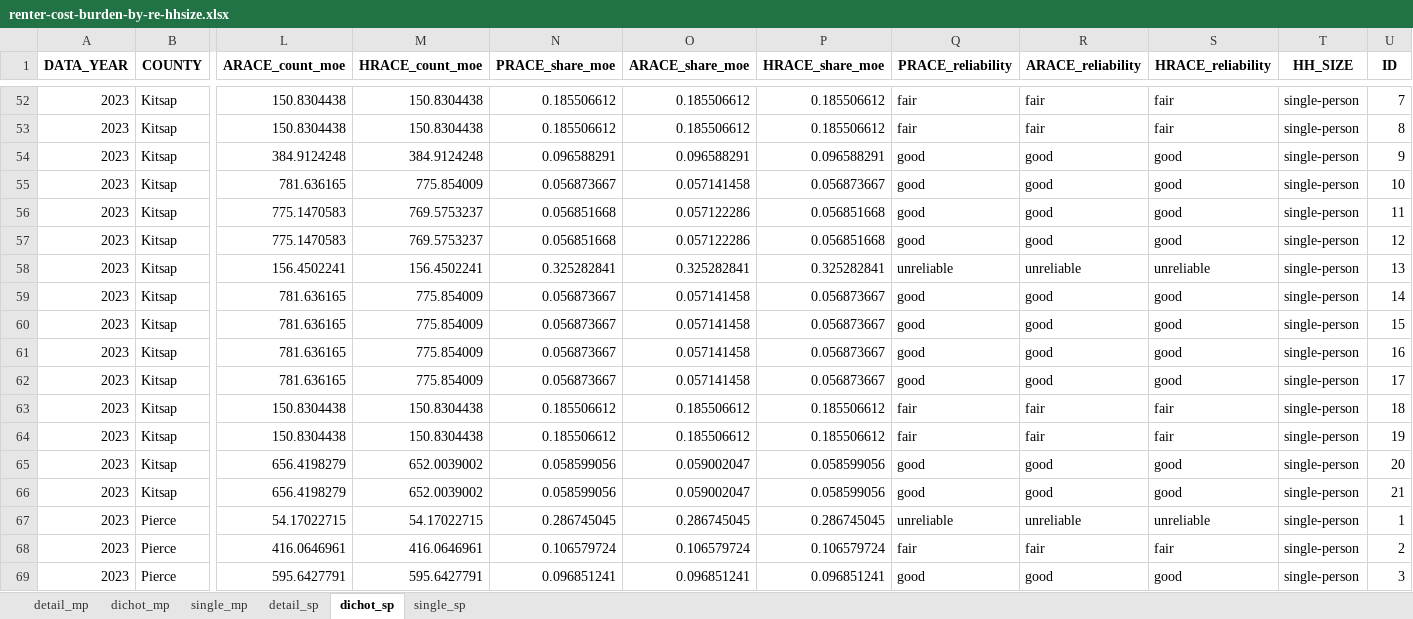
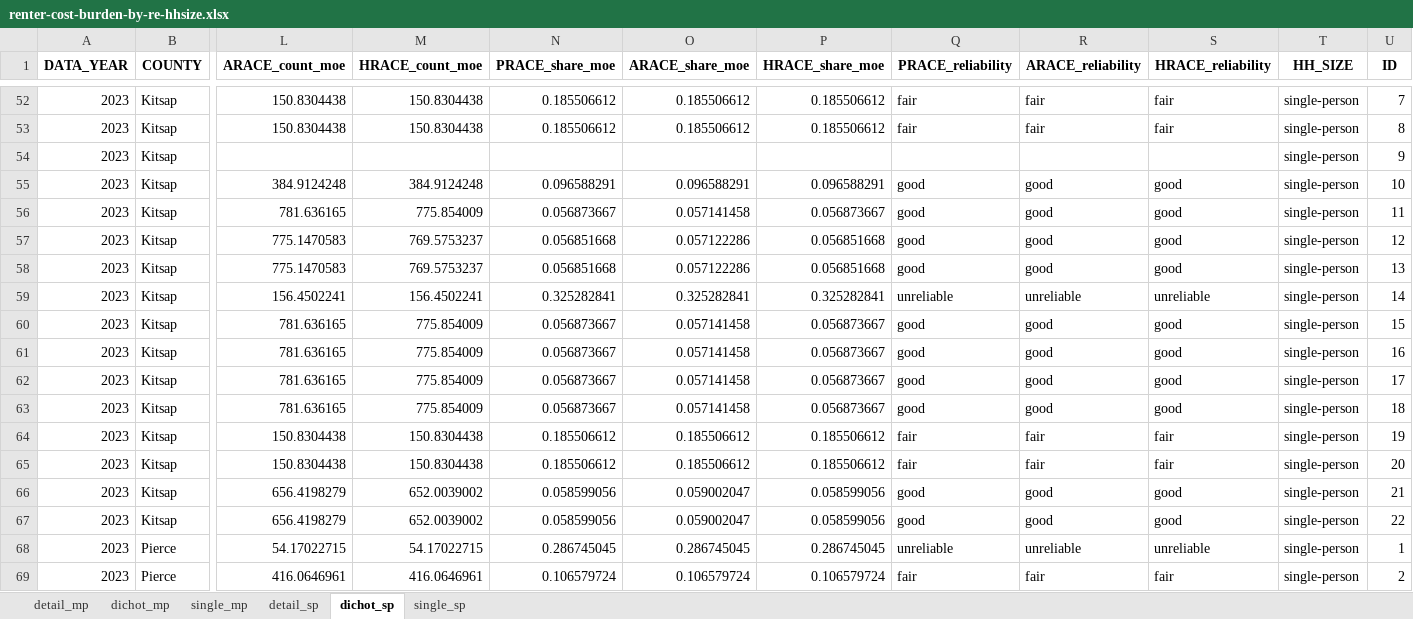
Before and after one commit to psrc/exploration-race-ethnicity, an Excel workbook: visuals/renter-cost-burden-by-re-hhsize.xlsx, sheet dichot_sp, drawn as a sheet; only a part is shown, gaps mark what is left out; the shorter side is filled out with more unchanged rows; values as stored, in another font and other column widths than the file's, no borders; removed rows and columns are numbered as before the commit, all else as after; rows hold the shown columns only; the diff names each change by its address in the sheet, - before the commit and + after, or states it on an @@ line.

```diff
--- a/visuals/renter-cost-burden-by-re-hhsize.xlsx (sheet dichot_sp)
+++ b/visuals/renter-cost-burden-by-re-hhsize.xlsx (sheet dichot_sp)
+row 54: 2023 | Kitsap |  |  |  |  |  |  |  |  | single-person | 9
-U55 (ID): 9
+U55 (ID): 10
-U56 (ID): 10
+U56 (ID): 11
-row 56: 2023 | Kitsap | 775.1470583 | 769.5753237 | 0.056851668 | 0.057122286 | 0.056851668 | good | good | good | single-person | 11
+row 58: 2023 | Kitsap | 775.1470583 | 769.5753237 | 0.056851668 | 0.057122286 | 0.056851668 | good | good | good | single-person | 13
-U59 (ID): 13
+U59 (ID): 14
-row 59: 2023 | Kitsap | 781.636165 | 775.854009 | 0.056873667 | 0.057141458 | 0.056873667 | good | good | good | single-person | 14
-row 63: 2023 | Kitsap | 150.8304438 | 150.8304438 | 0.185506612 | 0.185506612 | 0.185506612 | fair | fair | fair | single-person | 18
+row 63: 2023 | Kitsap | 781.636165 | 775.854009 | 0.056873667 | 0.057141458 | 0.056873667 | good | good | good | single-person | 18
-row 65: 2023 | Kitsap | 656.4198279 | 652.0039002 | 0.058599056 | 0.059002047 | 0.058599056 | good | good | good | single-person | 20
+row 65: 2023 | Kitsap | 150.8304438 | 150.8304438 | 0.185506612 | 0.185506612 | 0.185506612 | fair | fair | fair | single-person | 20
+row 67: 2023 | Kitsap | 656.4198279 | 652.0039002 | 0.058599056 | 0.059002047 | 0.058599056 | good | good | good | single-person | 22
```
Also changed, not shown: sheet detail_sp, sheet single_sp, sheet single_mp, sheet dichot_mp, sheet detail_mp, renter-cost-burden-size/data/renter-cost-burden-by-re-hhsize.xlsx, 4 other files.
